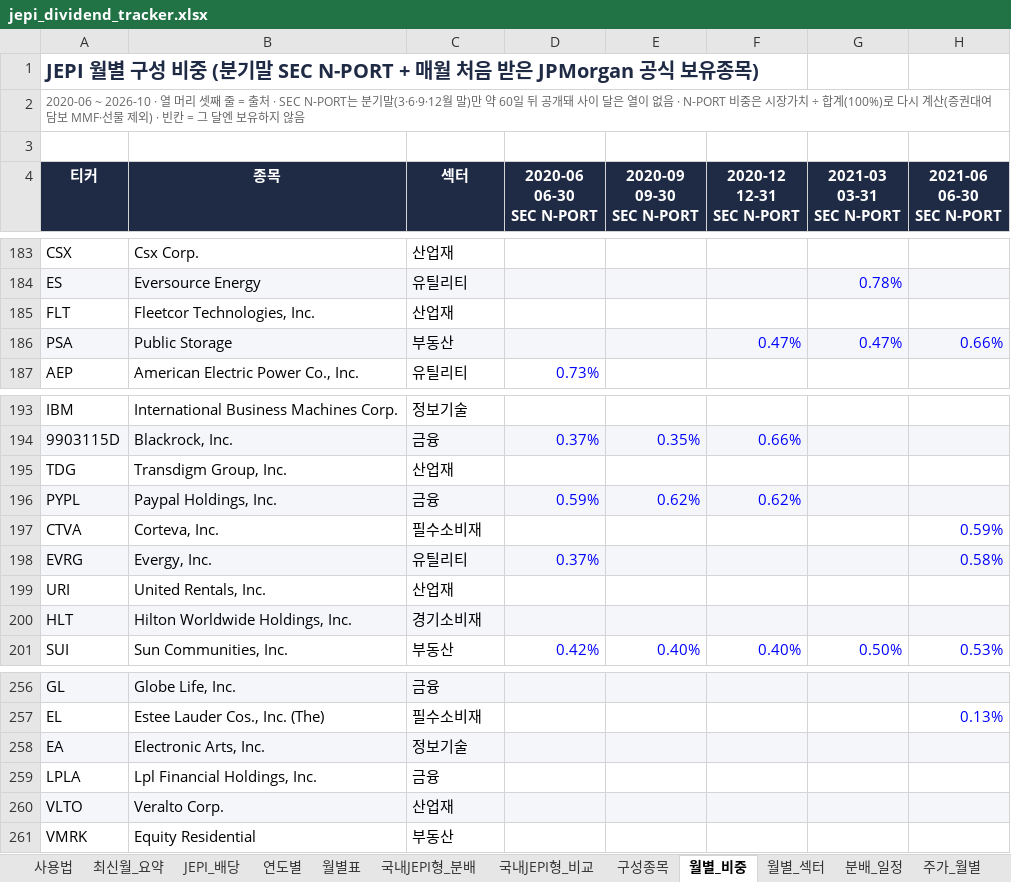
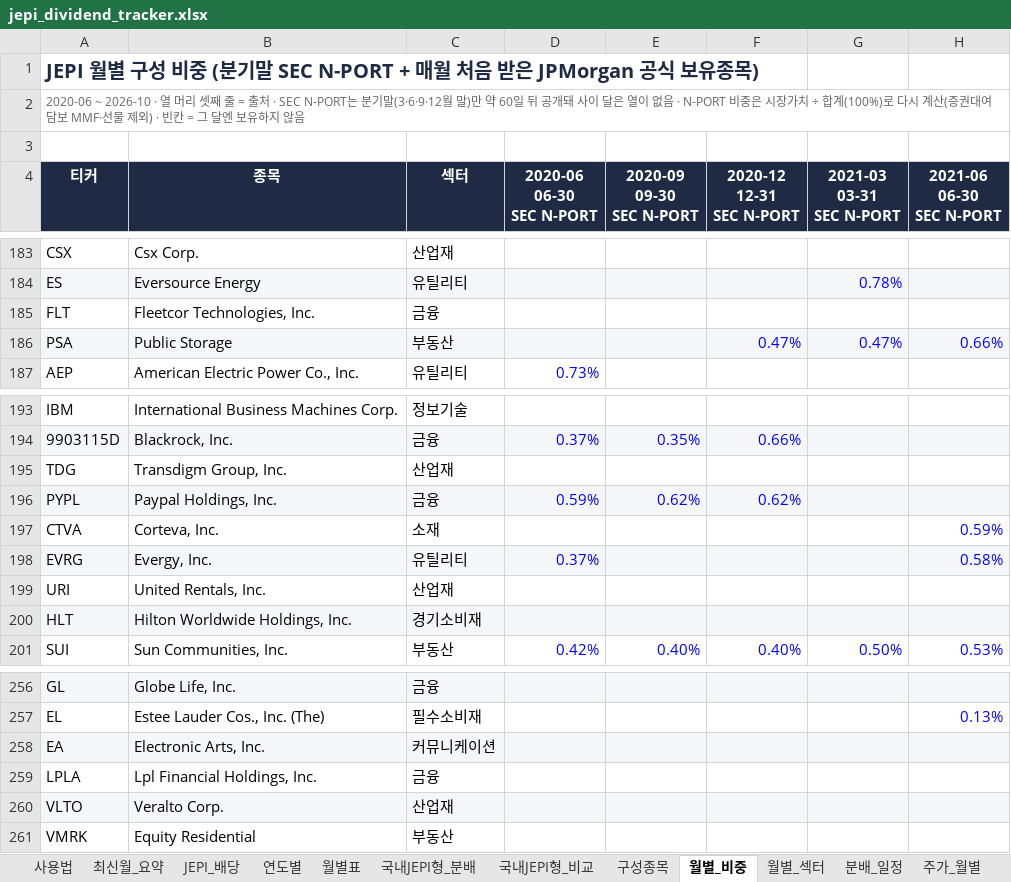
Before and after one commit to ttokjaeTV/jepi-tracker, an Excel workbook: downloads/jepi_dividend_tracker.xlsx, sheet 월별_비중, drawn as a sheet; only a part is shown, gaps mark what is left out; values as stored, in another font and other column widths than the file's, no borders; the diff names each change by its address in the sheet, - before the commit and + after, or states it on an @@ line.

```diff
--- a/downloads/jepi_dividend_tracker.xlsx (sheet 월별_비중)
+++ b/downloads/jepi_dividend_tracker.xlsx (sheet 월별_비중)
-C185 (섹터): 산업재
+C185 (섹터): 금융
-C197 (섹터): 필수소비재
+C197 (섹터): 소재
-C258 (섹터): 정보기술
+C258 (섹터): 커뮤니케이션
```
Also changed, not shown: sheet 월별_섹터, 2 other files.
